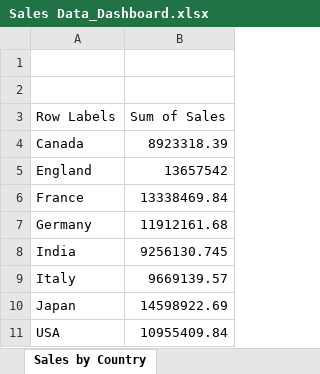
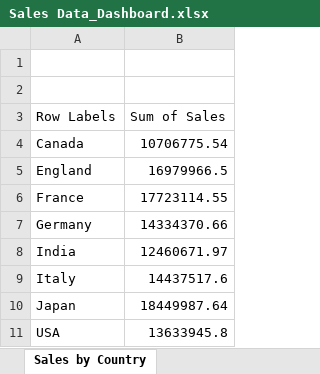
Before and after one commit to 960Subhamsingh/Excel, an Excel workbook: Project/Sales Data_Dashboard.xlsx, sheet Sales by Country, drawn as a sheet; values as stored, in another font and other column widths than the file's, no borders; charts and pictures not drawn; the diff names each change by its address in the sheet, - before the commit and + after, or states it on an @@ line.

```diff
--- a/Project/Sales Data_Dashboard.xlsx (sheet Sales by Country)
+++ b/Project/Sales Data_Dashboard.xlsx (sheet Sales by Country)
-B4 (Sum of Sales): 8923318.39
+B4 (Sum of Sales): 10706775.54
-B5 (Sum of Sales): 13657542
+B5 (Sum of Sales): 16979966.5
-B6 (Sum of Sales): 13338469.84
+B6 (Sum of Sales): 17723114.55
-B7 (Sum of Sales): 11912161.68
+B7 (Sum of Sales): 14334370.66
-B8 (Sum of Sales): 9256130.745
+B8 (Sum of Sales): 12460671.97
-B9 (Sum of Sales): 9669139.57
+B9 (Sum of Sales): 14437517.6
-B10 (Sum of Sales): 14598922.69
+B10 (Sum of Sales): 18449987.64
-B11 (Sum of Sales): 10955409.84
+B11 (Sum of Sales): 13633945.8
```
Also changed, not shown: sheet Sales Generated by Customers, sheet Sheet8, sheet sales & profit by month, sheet Profit generated by month, sheet DATA ANALYSIS, sheet Unit solid Splits, 1 more sheet, charts or pictures, 2 other files.
